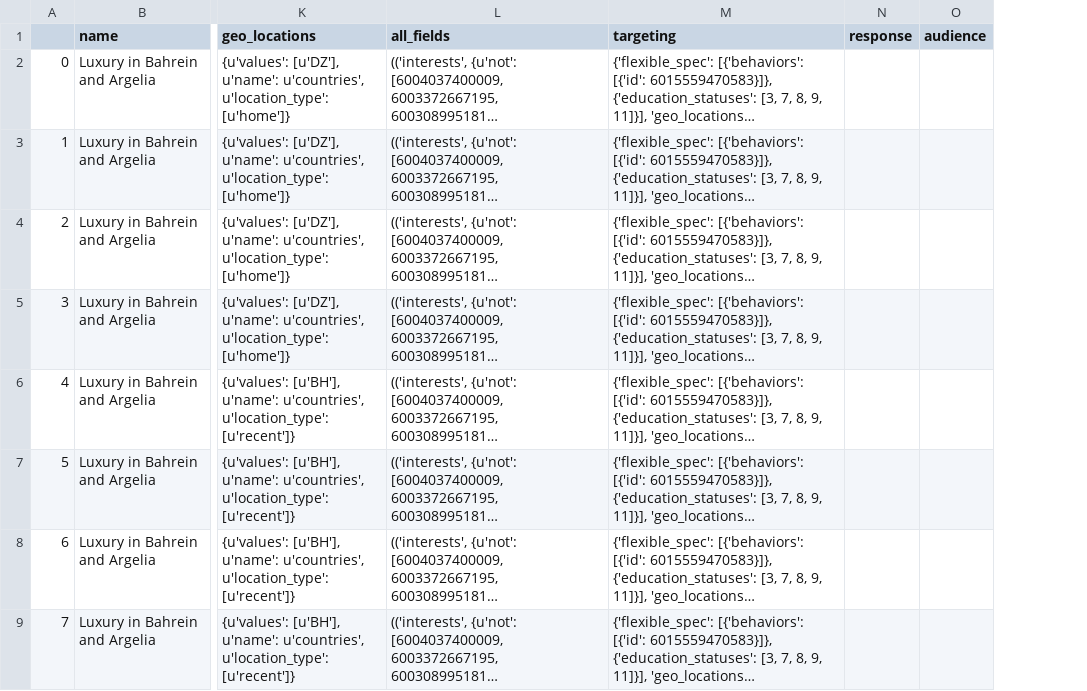
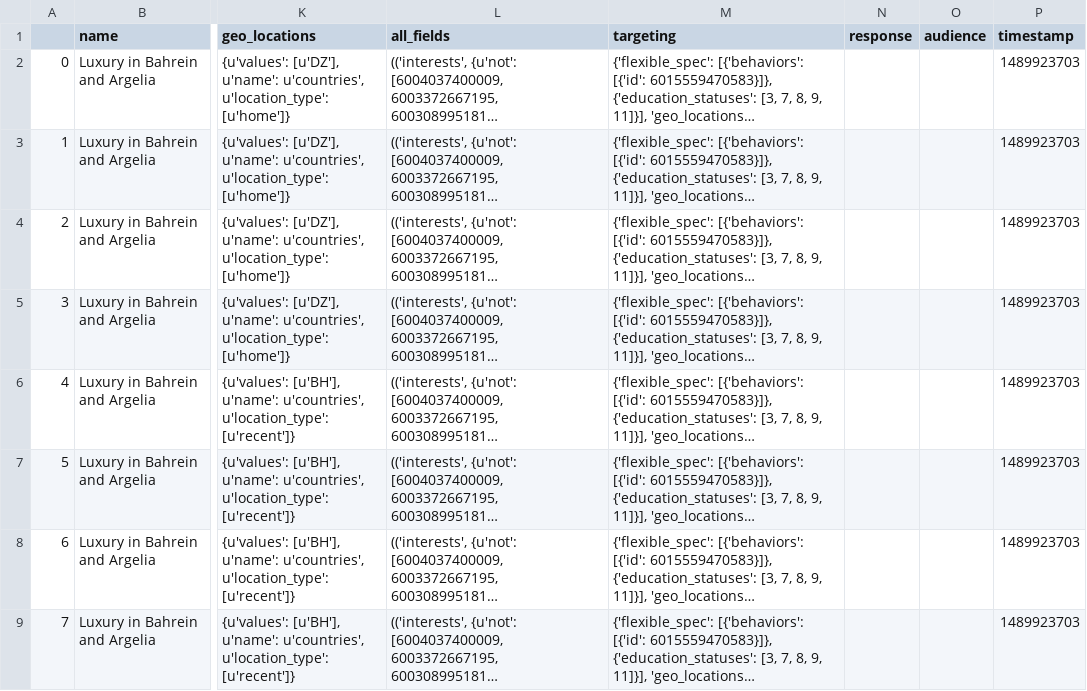
Before and after one commit to maraujo/pySocialWatcher, a CSV file: pysocialwatcher/output_examples/test_example_dataframe_skeleton.csv, drawn as a sheet; only a part is shown, gaps mark what is left out; long unchanged cells end in …; the diff names each change by its address in the sheet, - before the commit and + after, or states it on an @@ line.

Commit message:
Fixing the tests

```diff
--- a/pysocialwatcher/output_examples/test_example_dataframe_skeleton.csv
+++ b/pysocialwatcher/output_examples/test_example_dataframe_skeleton.csv
+column P (timestamp), rows 2-9: all 1489923703
```
Also changed, not shown: pysocialwatcher/output_examples/quick_example_dataframe_skeleton.csv, 3 other files.
